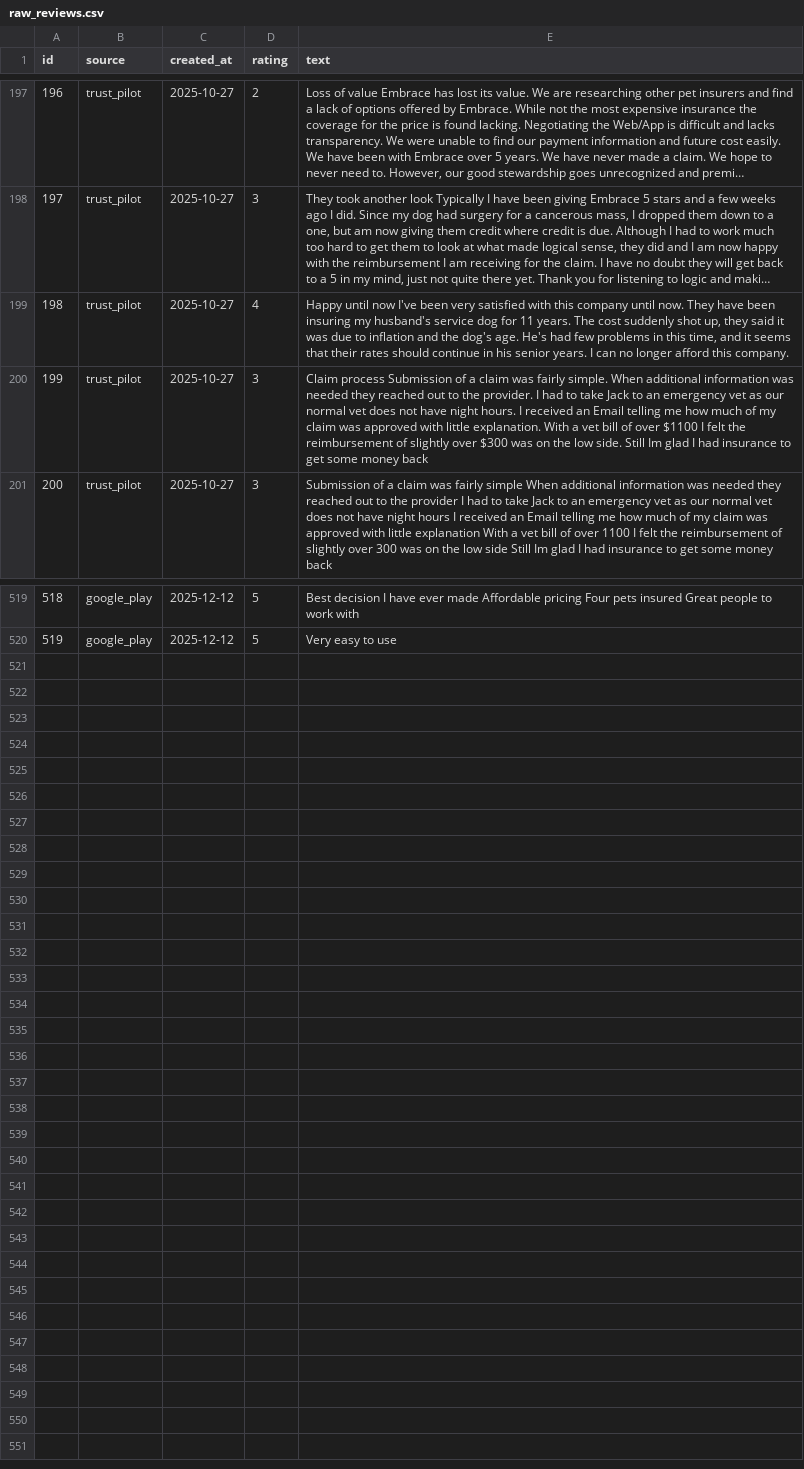
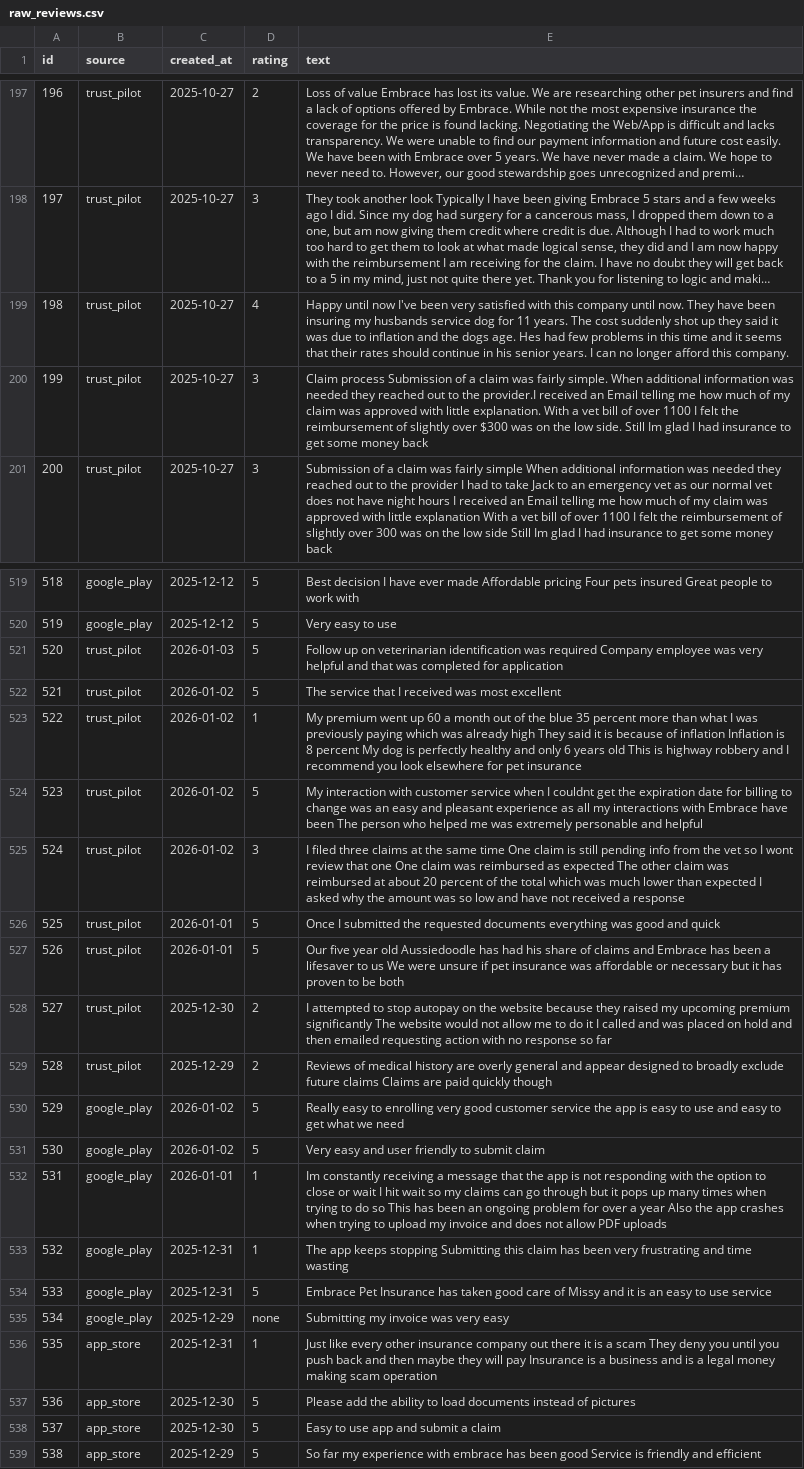
Before and after one commit to sydaking/brand-pulse-monitor, a CSV file: data/raw_reviews.csv, drawn as a sheet; only a part is shown, gaps mark what is left out; long unchanged cells end in …; the diff names each change by its address in the sheet, - before the commit and + after, or states it on an @@ line.

Commit message:
Update raw reviews and topic labels for clarity and accuracy
- Revised several review texts in raw_reviews.csv for improved readability and corrected grammatical errors.
- Added new reviews to raw_reviews.csv to enhance dataset comprehensiveness.
- Updated topic_labels.json to reflect more precise descriptions of topics related to customer feedback, focusing on claims support, pricing, and customer service.

```diff
--- a/data/raw_reviews.csv
+++ b/data/raw_reviews.csv
-E199 (text): …insuring my husband's service dog for 11 years. The cost suddenly shot up, they said it was due to inflation and the dog's age. He's had few problems in this time, and it…
+E199 (text): …insuring my husbands service dog for 11 years. The cost suddenly shot up they said it was due to inflation and the dogs age. Hes had few problems in this time and it…
-E200 (text): …to the provider. I had to take Jack to an emergency vet as our normal vet does not have night hours. I received an Email telling me how much of my claim was approved with little explanation. With a vet bill of over $1100 I felt…
+E200 (text): …to the provider.I received an Email telling me how much of my claim was approved with little explanation. With a vet bill of over 1100 I felt…
+row 521: 520 | trust_pilot | 2026-01-03 | 5 | Follow up on veterinarian identification was required Company employee was very helpful and that was completed for application
+row 522: 521 | trust_pilot | 2026-01-02 | 5 | The service that I received was most excellent
+row 523: 522 | trust_pilot | 2026-01-02 | 1 | My premium went up 60 a month out of the blue 35 percent more than what I was previously paying which was already high They said it is because of inflation Inflation is 8 percent My dog is perfectly healthy and only 6 years old This is highway robbery and I recommend you look elsewhere for pet insurance
+row 524: 523 | trust_pilot | 2026-01-02 | 5 | My interaction with customer service when I couldnt get the expiration date for billing to change was an easy and pleasant experience as all my interactions with Embrace have been The person who helped me was extremely personable and helpful
+row 525: 524 | trust_pilot | 2026-01-02 | 3 | I filed three claims at the same time One claim is still pending info from the vet so I wont review that one One claim was reimbursed as expected The other claim was reimbursed at about 20 percent of the total which was much lower than expected I asked why the amount was so low and have not received a response
+row 526: 525 | trust_pilot | 2026-01-01 | 5 | Once I submitted the requested documents everything was good and quick
+row 527: 526 | trust_pilot | 2026-01-01 | 5 | Our five year old Aussiedoodle has had his share of claims and Embrace has been a lifesaver to us We were unsure if pet insurance was affordable or necessary but it has proven to be both
+row 528: 527 | trust_pilot | 2025-12-30 | 2 | I attempted to stop autopay on the website because they raised my upcoming premium significantly The website would not allow me to do it I called and was placed on hold and then emailed requesting action with no response so far
+row 529: 528 | trust_pilot | 2025-12-29 | 2 | Reviews of medical history are overly general and appear designed to broadly exclude future claims Claims are paid quickly though
+row 530: 529 | google_play | 2026-01-02 | 5 | Really easy to enrolling very good customer service the app is easy to use and easy to get what we need
+row 531: 530 | google_play | 2026-01-02 | 5 | Very easy and user friendly to submit claim
+row 532: 531 | google_play | 2026-01-01 | 1 | Im constantly receiving a message that the app is not responding with the option to close or wait I hit wait so my claims can go through but it pops up many times when trying to do so This has been an ongoing problem for over a year Also the app crashes when trying to upload my invoice and does not allow PDF uploads
+row 533: 532 | google_play | 2025-12-31 | 1 | The app keeps stopping Submitting this claim has been very frustrating and time wasting
+row 534: 533 | google_play | 2025-12-31 | 5 | Embrace Pet Insurance has taken good care of Missy and it is an easy to use service
+row 535: 534 | google_play | 2025-12-29 | none | Submitting my invoice was very easy
+row 536: 535 | app_store | 2025-12-31 | 1 | Just like every other insurance company out there it is a scam They deny you until you push back and then maybe they will pay Insurance is a business and is a legal money making scam operation
+row 537: 536 | app_store | 2025-12-30 | 5 | Please add the ability to load documents instead of pictures
+row 538: 537 | app_store | 2025-12-30 | 5 | Easy to use app and submit a claim
+row 539: 538 | app_store | 2025-12-29 | 5 | So far my experience with embrace has been good Service is friendly and efficient
```
Also changed, not shown: data/processed_reviews.csv, 2 other files.
